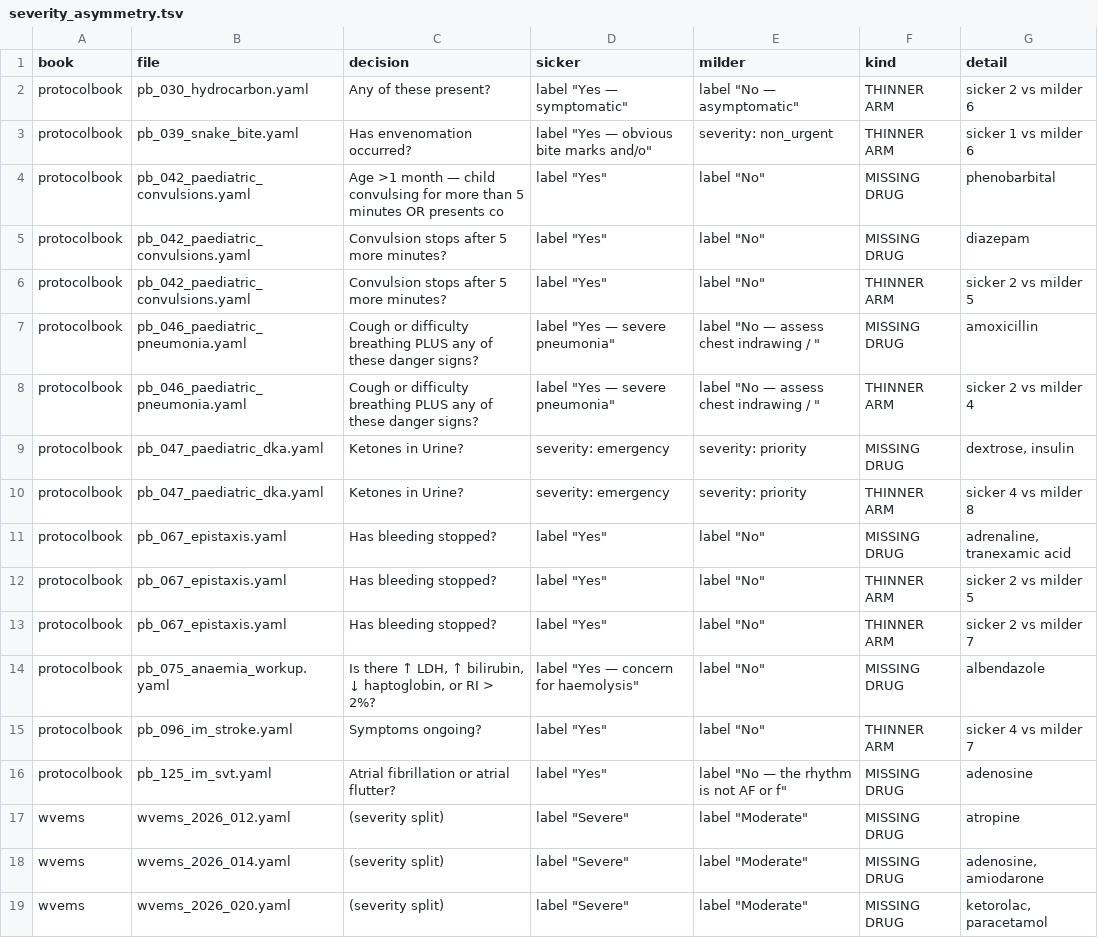
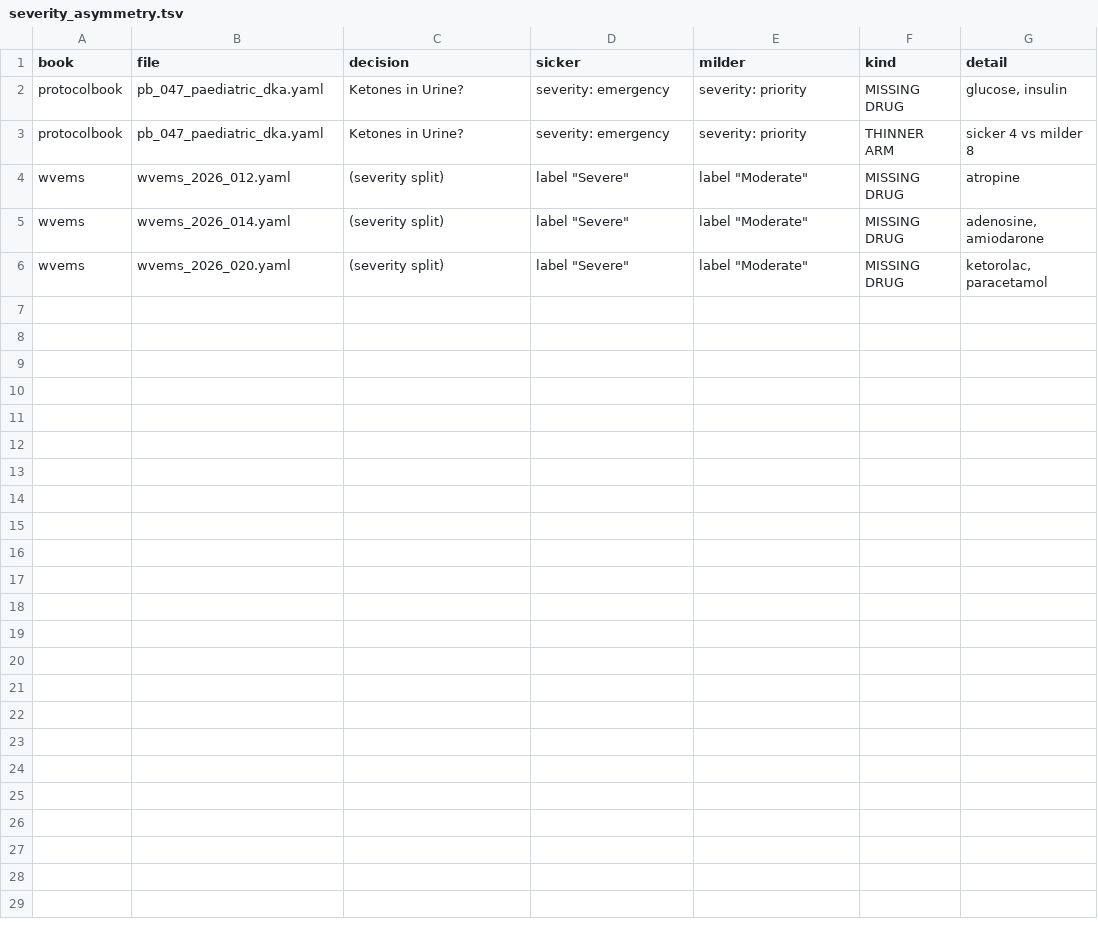
Before and after one commit to fhir-fli/orbweaver, a TSV file: tool/crossbook/severity_asymmetry.tsv, drawn as a sheet.

Commit message:
Fix two flowchart audits that cried wolf 198 times
Ran the structure and severity audits across all three books for the
first time. No chart is defective. What the run produced was two broken
audits.

Structure reported 180 problems, all false. DEAD END did not know about
the terminal block that a last-stage 'continue: true' flows into, and all
20 files had one. UNREACHED cannot tell a goto target from a plain
anchor, since an id here is both, so it flagged 89 WVEMS branch anchors
and then pb_013's 'slow' beside its one real loopback target; the check
is removed. BARE BOX flagged 55 legitimate one-line action boxes such as
'Continue close monitoring of respiratory status'; removed, replaced by a
check for a box with no title at all. DANGLING, ONE-SIDED and EMPTY
BRANCH are kept and found nothing.

Zero of 111 charts now, and that zero was validated rather than assumed:
injecting a dangling loopback and deleting a terminal block produced
three findings naming both, and removing them returned it to zero.

Severity reported 18. Six were an inversion: 'yes' scored as severe, so
on 'Convulsion stops after 5 more minutes?' the recovering child was
compared as the sicker one. yes and no carry no severity on their own and
are removed, which also drops the comparison count from 124 to 37,
correctly, since a yes/no decision has no severity ordering.

The five that survive are all correct and three are the logic being
right: unstable tachycardia gets cardioversion not adenosine, severe
bradycardia gets pacing not atropine, severe pain gets an opioid. The DKA
one is the standing positive control for the check: it is the
hyperkalaemia shape detected correctly, benign only because that arm
hands off to the protocol on the next page.

No book changed. An audit that cries wolf is worth nothing.

```diff
--- a/tool/crossbook/severity_asymmetry.tsv
+++ b/tool/crossbook/severity_asymmetry.tsv
@@ -1,17 +1,4 @@
 book	file	decision	sicker	milder	kind	detail
-protocolbook	pb_030_hydrocarbon.yaml	Any of these present?	label "Yes — symptomatic"	label "No — asymptomatic"	THINNER ARM	sicker 2 vs milder 6
-protocolbook	pb_039_snake_bite.yaml	Has envenomation occurred?	label "Yes — obvious bite marks and/o"	severity: non_urgent	THINNER ARM	sicker 1 vs milder 6
-protocolbook	pb_042_paediatric_convulsions.yaml	Age >1 month — child convulsing for more than 5 minutes OR presents co	label "Yes"	label "No"	MISSING DRUG	phenobarbital
-protocolbook	pb_042_paediatric_convulsions.yaml	Convulsion stops after 5 more minutes?	label "Yes"	label "No"	MISSING DRUG	diazepam
-protocolbook	pb_042_paediatric_convulsions.yaml	Convulsion stops after 5 more minutes?	label "Yes"	label "No"	THINNER ARM	sicker 2 vs milder 5
-protocolbook	pb_046_paediatric_pneumonia.yaml	Cough or difficulty breathing PLUS any of these danger signs?	label "Yes — severe pneumonia"	label "No — assess chest indrawing / "	MISSING DRUG	amoxicillin
-protocolbook	pb_046_paediatric_pneumonia.yaml	Cough or difficulty breathing PLUS any of these danger signs?	label "Yes — severe pneumonia"	label "No — assess chest indrawing / "	THINNER ARM	sicker 2 vs milder 4
-protocolbook	pb_047_paediatric_dka.yaml	Ketones in Urine?	severity: emergency	severity: priority	MISSING DRUG	dextrose, insulin
+protocolbook	pb_047_paediatric_dka.yaml	Ketones in Urine?	severity: emergency	severity: priority	MISSING DRUG	glucose, insulin
 protocolbook	pb_047_paediatric_dka.yaml	Ketones in Urine?	severity: emergency	severity: priority	THINNER ARM	sicker 4 vs milder 8
-protocolbook	pb_067_epistaxis.yaml	Has bleeding stopped?	label "Yes"	label "No"	MISSING DRUG	adrenaline, tranexamic acid
-protocolbook	pb_067_epistaxis.yaml	Has bleeding stopped?	label "Yes"	label "No"	THINNER ARM	sicker 2 vs milder 5
-protocolbook	pb_067_epistaxis.yaml	Has bleeding stopped?	label "Yes"	label "No"	THINNER ARM	sicker 2 vs milder 7
-protocolbook	pb_075_anaemia_workup.yaml	Is there ↑ LDH, ↑ bilirubin, ↓ haptoglobin, or RI > 2%?	label "Yes — concern for haemolysis"	label "No"	MISSING DRUG	albendazole
-protocolbook	pb_096_im_stroke.yaml	Symptoms ongoing?	label "Yes"	label "No"	THINNER ARM	sicker 4 vs milder 7
-protocolbook	pb_125_im_svt.yaml	Atrial fibrillation or atrial flutter?	label "Yes"	label "No — the rhythm is not AF or f"	MISSING DRUG	adenosine
 wvems	wvems_2026_012.yaml	(severity split)	label "Severe"	label "Moderate"	MISSING DRUG	atropine
```
Also changed, not shown: 4 other files.
